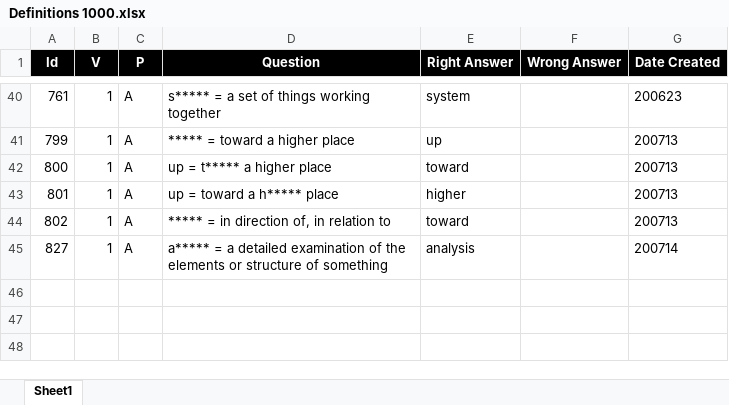
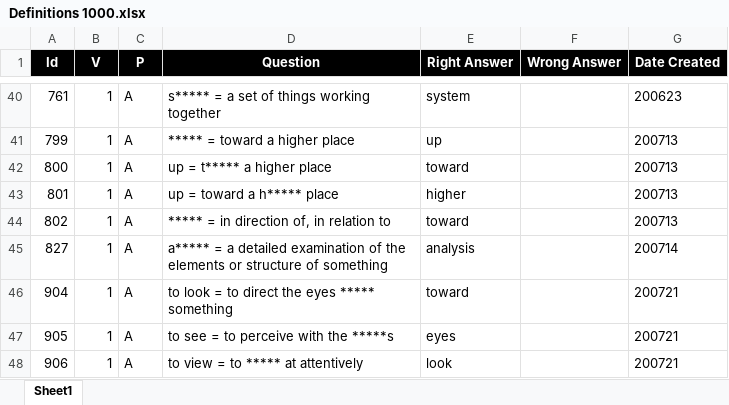
Before and after one commit to valdas1966/myq, an Excel workbook: Questions/English/Definitions 1000.xlsx, sheet Sheet1, drawn as a sheet; only a part is shown, gaps mark what is left out; values as stored, in another font and other column widths than the file's, no borders; conditional formats not drawn; the diff names each change by its address in the sheet, - before the commit and + after, or states it on an @@ line.

```diff
--- a/Questions/English/Definitions 1000.xlsx (sheet Sheet1)
+++ b/Questions/English/Definitions 1000.xlsx (sheet Sheet1)
+row 46: 904 | 1 | A | to look = to direct the eyes ***** something | toward |  | 200721
+row 47: 905 | 1 | A | to see = to perceive with the *****s | eyes |  | 200721
+row 48: 906 | 1 | A | to view = to ***** at attentively | look |  | 200721
```
Also changed, not shown: Questions/English/Phrases 1000.xlsx, Questions/English/Popular 1000.xlsx, 47 other files.
